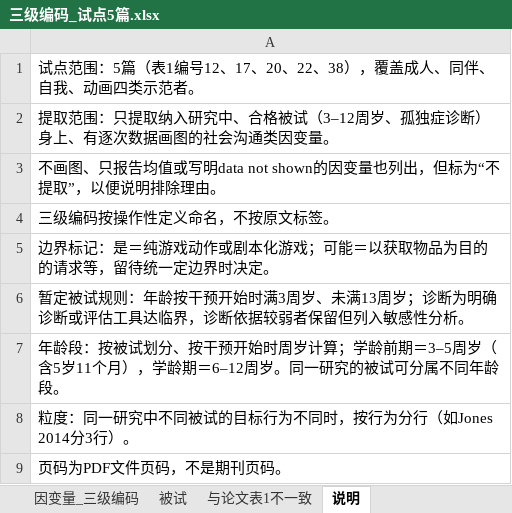
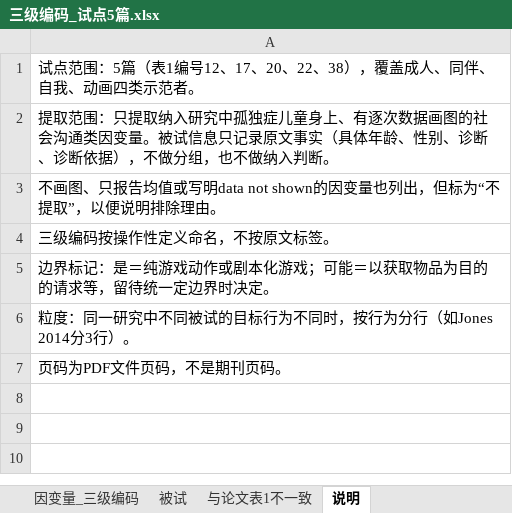
Before and after one commit to a1017998069/claude-zhuanyong, an Excel workbook: 编码/三级编码_试点5篇.xlsx, sheet 说明, drawn as a sheet; values as stored, in another font and other column widths than the file's, no borders; the diff names each change by its address in the sheet, - before the commit and + after, or states it on an @@ line.

```diff
--- a/编码/三级编码_试点5篇.xlsx (sheet 说明)
+++ b/编码/三级编码_试点5篇.xlsx (sheet 说明)
-A2: …入研究中、合格被试（3–12周岁、孤独症诊断）身上、有逐次数据画图的社会沟通类因变量。
+A2: …入研究中孤独症儿童身上、有逐次数据画图的社会沟通类因变量。被试信息只记录原文事实（具体年龄、性别、诊断、诊断依据），不做分组，也不做纳入判断。
-row 6: 暂定被试规则：年龄按干预开始时满3周岁、未满13周岁；诊断为明确诊断或评估工具达临界，诊断依据较弱者保留但列入敏感性分析。
-row 7: 年龄段：按被试划分、按干预开始时周岁计算；学龄前期＝3–5周岁（含5岁11个月），学龄期＝6–12周岁。同一研究的被试可分属不同年龄段。
```
Also changed, not shown: sheet 因变量_三级编码, sheet 被试.
